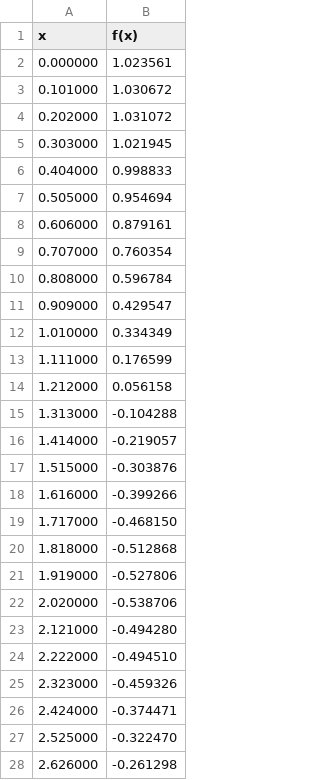
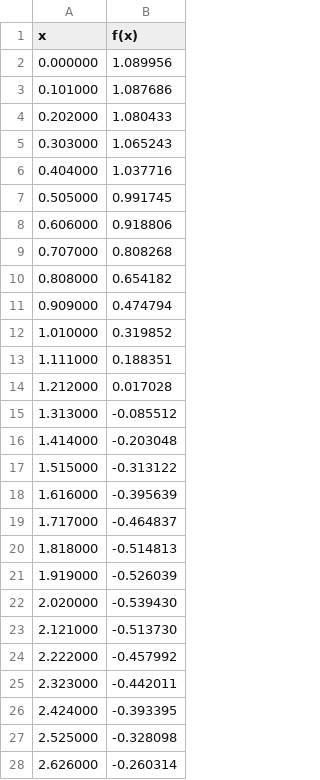
Before and after one commit to davidmscarin/PQHack-2025, a CSV file: task1/solution_3_b.csv, drawn as a sheet; only a part is shown; the diff covers the shown part only.

```diff
--- a/task1/solution_3_b.csv
+++ b/task1/solution_3_b.csv
@@ -1,28 +1,28 @@
 x, f(x)
-0.000000,1.023561
-0.101000,1.030672
-0.202000,1.031072
-0.303000,1.021945
-0.404000,0.998833
-0.505000,0.954694
-0.606000,0.879161
-0.707000,0.760354
-0.808000,0.596784
-0.909000,0.429547
-1.010000,0.334349
-1.111000,0.176599
-1.212000,0.056158
-1.313000,-0.104288
-1.414000,-0.219057
-1.515000,-0.303876
-1.616000,-0.399266
-1.717000,-0.468150
-1.818000,-0.512868
-1.919000,-0.527806
-2.020000,-0.538706
-2.121000,-0.494280
-2.222000,-0.494510
-2.323000,-0.459326
-2.424000,-0.374471
-2.525000,-0.322470
-2.626000,-0.261298
+0.000000,1.089956
+0.101000,1.087686
+0.202000,1.080433
+0.303000,1.065243
+0.404000,1.037716
+0.505000,0.991745
+0.606000,0.918806
+0.707000,0.808268
+0.808000,0.654182
+0.909000,0.474794
+1.010000,0.319852
+1.111000,0.188351
+1.212000,0.017028
+1.313000,-0.085512
+1.414000,-0.203048
+1.515000,-0.313122
+1.616000,-0.395639
+1.717000,-0.464837
+1.818000,-0.514813
+1.919000,-0.526039
+2.020000,-0.539430
+2.121000,-0.513730
+2.222000,-0.457992
+2.323000,-0.442011
+2.424000,-0.393395
+2.525000,-0.328098
+2.626000,-0.260314
```
Also changed, not shown: 73 edited cells elsewhere in this file, task1/solution_3_a.csv, 9 other files.
